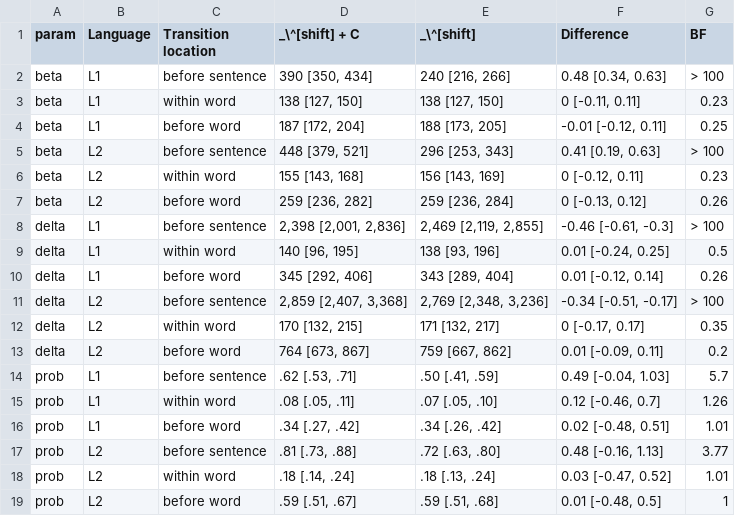
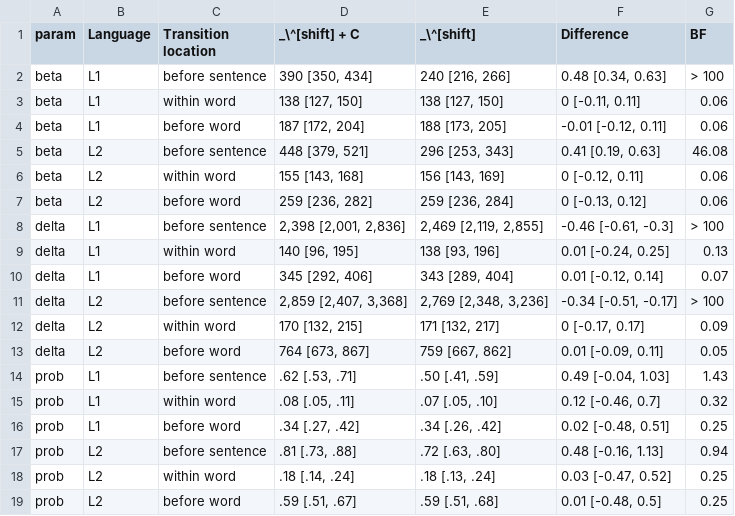
Before and after one commit to jensroes/prowrite-mixture-models, a CSV file: report/tables/shift_effect_cellmeans.csv, drawn as a sheet.

```diff
--- a/report/tables/shift_effect_cellmeans.csv
+++ b/report/tables/shift_effect_cellmeans.csv
@@ -2,18 +2,18 @@ param,Language,Transition location,_\^[shift] + C,_\^[shift],Difference,BF
 beta,L1,before sentence,"390 [350, 434]","240 [216, 266]","0.48 [0.34, 0.63]",> 100
-beta,L1,within word,"138 [127, 150]","138 [127, 150]","0 [-0.11, 0.11]",0.23
-beta,L1,before word,"187 [172, 204]","188 [173, 205]","-0.01 [-0.12, 0.11]",0.25
-beta,L2,before sentence,"448 [379, 521]","296 [253, 343]","0.41 [0.19, 0.63]",> 100
-beta,L2,within word,"155 [143, 168]","156 [143, 169]","0 [-0.12, 0.11]",0.23
-beta,L2,before word,"259 [236, 282]","259 [236, 284]","0 [-0.13, 0.12]",0.26
+beta,L1,within word,"138 [127, 150]","138 [127, 150]","0 [-0.11, 0.11]",0.06
+beta,L1,before word,"187 [172, 204]","188 [173, 205]","-0.01 [-0.12, 0.11]",0.06
+beta,L2,before sentence,"448 [379, 521]","296 [253, 343]","0.41 [0.19, 0.63]",46.08
+beta,L2,within word,"155 [143, 168]","156 [143, 169]","0 [-0.12, 0.11]",0.06
+beta,L2,before word,"259 [236, 282]","259 [236, 284]","0 [-0.13, 0.12]",0.06
 delta,L1,before sentence,"2,398 [2,001, 2,836]","2,469 [2,119, 2,855]","-0.46 [-0.61, -0.3]",> 100
-delta,L1,within word,"140 [96, 195]","138 [93, 196]","0.01 [-0.24, 0.25]",0.5
-delta,L1,before word,"345 [292, 406]","343 [289, 404]","0.01 [-0.12, 0.14]",0.26
+delta,L1,within word,"140 [96, 195]","138 [93, 196]","0.01 [-0.24, 0.25]",0.13
+delta,L1,before word,"345 [292, 406]","343 [289, 404]","0.01 [-0.12, 0.14]",0.07
 delta,L2,before sentence,"2,859 [2,407, 3,368]","2,769 [2,348, 3,236]","-0.34 [-0.51, -0.17]",> 100
-delta,L2,within word,"170 [132, 215]","171 [132, 217]","0 [-0.17, 0.17]",0.35
-delta,L2,before word,"764 [673, 867]","759 [667, 862]","0.01 [-0.09, 0.11]",0.2
-prob,L1,before sentence,".62 [.53, .71]",".50 [.41, .59]","0.49 [-0.04, 1.03]",5.7
-prob,L1,within word,".08 [.05, .11]",".07 [.05, .10]","0.12 [-0.46, 0.7]",1.26
-prob,L1,before word,".34 [.27, .42]",".34 [.26, .42]","0.02 [-0.48, 0.51]",1.01
-prob,L2,before sentence,".81 [.73, .88]",".72 [.63, .80]","0.48 [-0.16, 1.13]",3.77
-prob,L2,within word,".18 [.14, .24]",".18 [.13, .24]","0.03 [-0.47, 0.52]",1.01
-prob,L2,before word,".59 [.51, .67]",".59 [.51, .68]","0.01 [-0.48, 0.5]",1
+delta,L2,within word,"170 [132, 215]","171 [132, 217]","0 [-0.17, 0.17]",0.09
+delta,L2,before word,"764 [673, 867]","759 [667, 862]","0.01 [-0.09, 0.11]",0.05
+prob,L1,before sentence,".62 [.53, .71]",".50 [.41, .59]","0.49 [-0.04, 1.03]",1.43
+prob,L1,within word,".08 [.05, .11]",".07 [.05, .10]","0.12 [-0.46, 0.7]",0.32
+prob,L1,before word,".34 [.27, .42]",".34 [.26, .42]","0.02 [-0.48, 0.51]",0.25
+prob,L2,before sentence,".81 [.73, .88]",".72 [.63, .80]","0.48 [-0.16, 1.13]",0.94
+prob,L2,within word,".18 [.14, .24]",".18 [.13, .24]","0.03 [-0.47, 0.52]",0.25
+prob,L2,before word,".59 [.51, .67]",".59 [.51, .68]","0.01 [-0.48, 0.5]",0.25
```
Also changed, not shown: report/tables/location_effect_alldata.csv, report/tables/masking_effect_cellmeans.csv, 36 other files.
